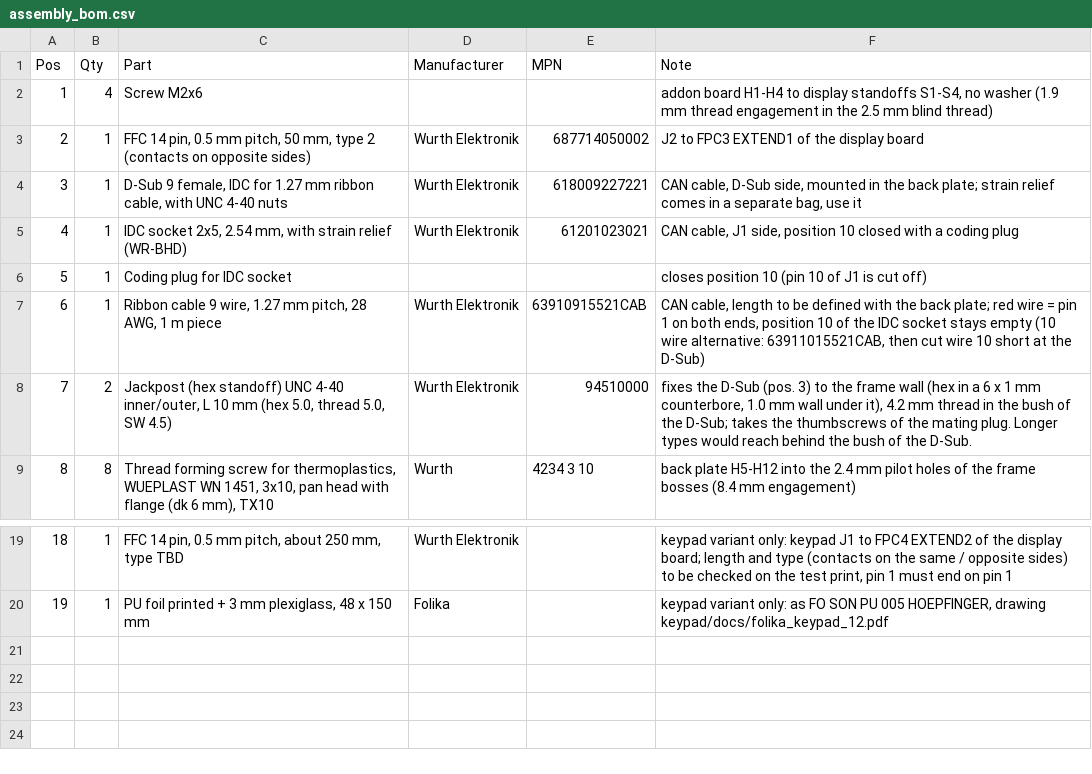
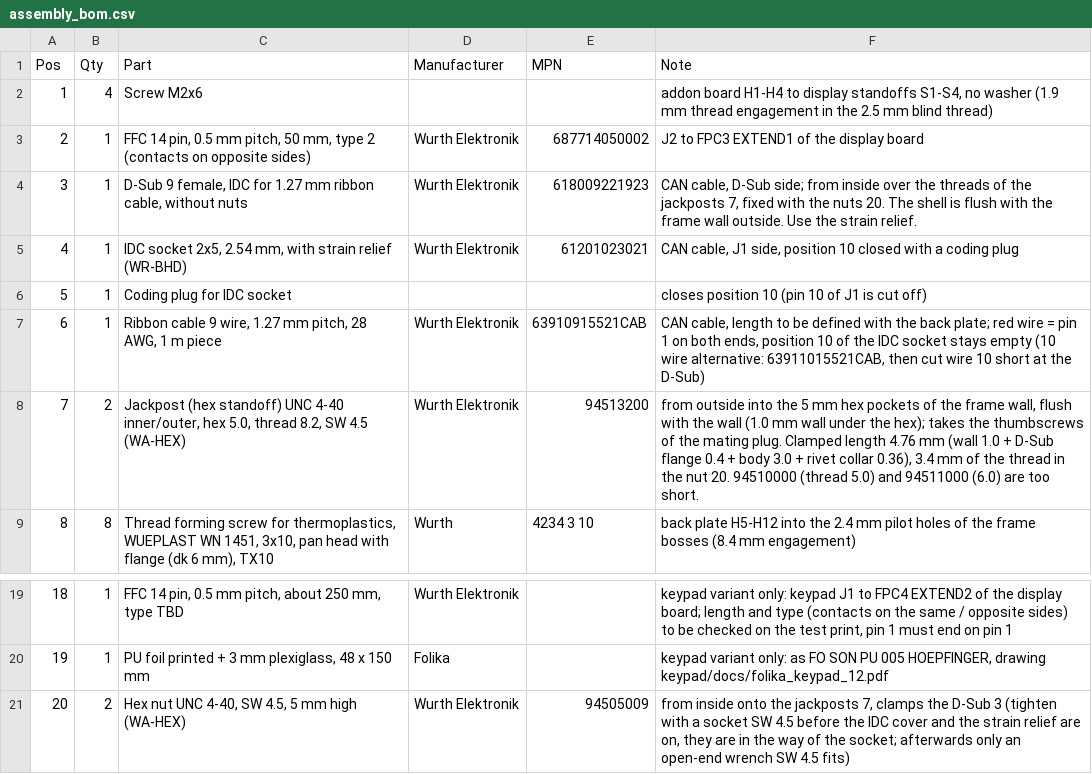
Before and after one commit to Meisterschulen-am-Ostbahnhof-Munchen/JC8012P4A1C_I_W_Y_CAN, a CSV file: assembly_bom.csv, drawn as a sheet; only a part is shown, gaps mark what is left out.

```diff
--- a/assembly_bom.csv
+++ b/assembly_bom.csv
@@ -3,3 +3,3 @@
 "2","1","FFC 14 pin, 0.5 mm pitch, 50 mm, type 2 (contacts on opposite sides)","Wurth Elektronik","687714050002","J2 to FPC3 EXTEND1 of the display board"
-"3","1","D-Sub 9 female, IDC for 1.27 mm ribbon cable, with UNC 4-40 nuts","Wurth Elektronik","618009227221","CAN cable, D-Sub side, mounted in the back plate; strain relief comes in a separate bag, use it"
+"3","1","D-Sub 9 female, IDC for 1.27 mm ribbon cable, without nuts","Wurth Elektronik","618009221923","CAN cable, D-Sub side; from inside over the threads of the jackposts 7, fixed with the nuts 20. The shell is flush with the frame wall outside. Use the strain relief."
 "4","1","IDC socket 2x5, 2.54 mm, with strain relief (WR-BHD)","Wurth Elektronik","61201023021","CAN cable, J1 side, position 10 closed with a coding plug"
@@ -7,3 +7,3 @@
 "6","1","Ribbon cable 9 wire, 1.27 mm pitch, 28 AWG, 1 m piece","Wurth Elektronik","63910915521CAB","CAN cable, length to be defined with the back plate; red wire = pin 1 on both ends, position 10 of the IDC socket stays empty (10 wire alternative: 63911015521CAB, then cut wire 10 short at the D-Sub)"
-"7","2","Jackpost (hex standoff) UNC 4-40 inner/outer, L 10 mm (hex 5.0, thread 5.0, SW 4.5)","Wurth Elektronik","94510000","fixes the D-Sub (pos. 3) to the frame wall (hex in a 6 x 1 mm counterbore, 1.0 mm wall under it), 4.2 mm thread in the bush of the D-Sub; takes the thumbscrews of the mating plug. Longer types would reach behind the bush of the D-Sub."
+"7","2","Jackpost (hex standoff) UNC 4-40 inner/outer, hex 5.0, thread 8.2, SW 4.5 (WA-HEX)","Wurth Elektronik","94513200","from outside into the 5 mm hex pockets of the frame wall, flush with the wall (1.0 mm wall under the hex); takes the thumbscrews of the mating plug. Clamped length 4.76 mm (wall 1.0 + D-Sub flange 0.4 + body 3.0 + rivet collar 0.36), 3.4 mm of the thread in the nut 20. 94510000 (thread 5.0) and 94511000 (6.0) are too short."
 "8","8","Thread forming screw for thermoplastics, WUEPLAST WN 1451, 3x10, pan head with flange (dk 6 mm), TX10","Wurth","4234 3 10","back plate H5-H12 into the 2.4 mm pilot holes of the frame bosses (8.4 mm engagement)"
@@ -20 +20,2 @@
 "19","1","PU foil printed + 3 mm plexiglass, 48 x 150 mm","Folika","","keypad variant only: as FO SON PU 005 HOEPFINGER, drawing keypad/docs/folika_keypad_12.pdf"
+"20","2","Hex nut UNC 4-40, SW 4.5, 5 mm high (WA-HEX)","Wurth Elektronik","94505009","from inside onto the jackposts 7, clamps the D-Sub 3 (tighten with a socket SW 4.5 before the IDC cover and the strain relief are on, they are in the way of the socket; afterwards only an open-end wrench SW 4.5 fits)"
```
Also changed, not shown: 20 other files.
